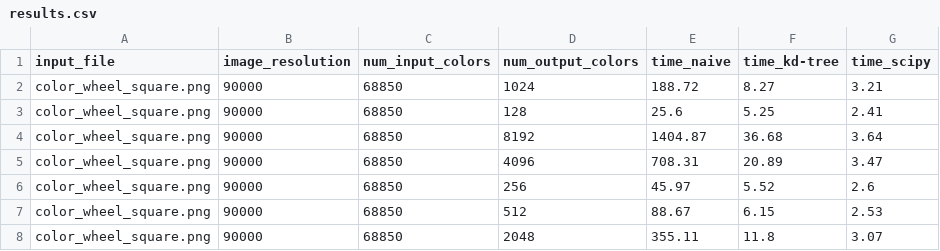
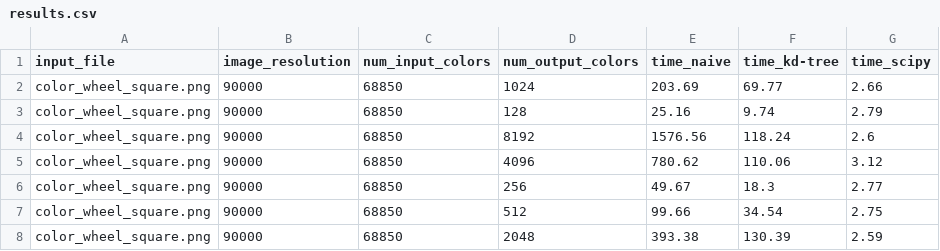
Before and after one commit to k-bosko/kd_tree, a CSV file: results.csv, drawn as a sheet.

```diff
--- a/results.csv
+++ b/results.csv
@@ -1,8 +1,8 @@
 input_file,image_resolution,num_input_colors,num_output_colors,time_naive,time_kd-tree,time_scipy
-color_wheel_square.png,90000,68850,1024,188.72,8.27,3.21
-color_wheel_square.png,90000,68850,128,25.6,5.25,2.41
-color_wheel_square.png,90000,68850,8192,1404.87,36.68,3.64
-color_wheel_square.png,90000,68850,4096,708.31,20.89,3.47
-color_wheel_square.png,90000,68850,256,45.97,5.52,2.6
-color_wheel_square.png,90000,68850,512,88.67,6.15,2.53
-color_wheel_square.png,90000,68850,2048,355.11,11.8,3.07
+color_wheel_square.png,90000,68850,1024,203.69,69.77,2.66
+color_wheel_square.png,90000,68850,128,25.16,9.74,2.79
+color_wheel_square.png,90000,68850,8192,1576.56,118.24,2.6
+color_wheel_square.png,90000,68850,4096,780.62,110.06,3.12
+color_wheel_square.png,90000,68850,256,49.67,18.3,2.77
+color_wheel_square.png,90000,68850,512,99.66,34.54,2.75
+color_wheel_square.png,90000,68850,2048,393.38,130.39,2.59
```
Also changed, not shown: 19 other files.
